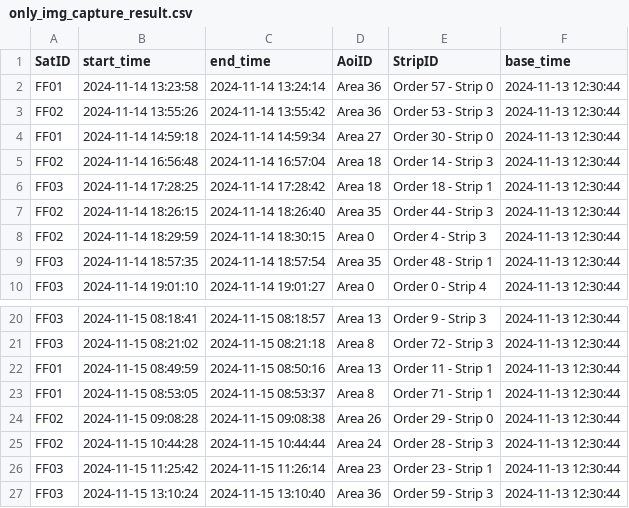
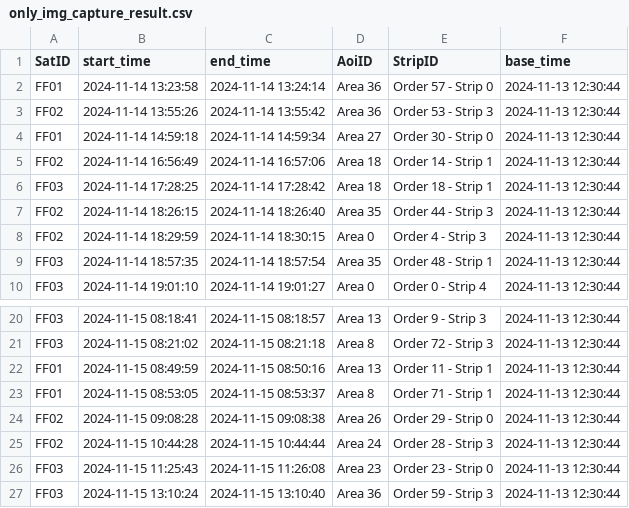
Before and after one commit to robinPixxel/APS_core_ff_demo, a CSV file: src/APS_Python_core/5_output_data/only_img_capture_result.csv, drawn as a sheet; only a part is shown, gaps mark what is left out.

```diff
--- a/src/APS_Python_core/5_output_data/only_img_capture_result.csv
+++ b/src/APS_Python_core/5_output_data/only_img_capture_result.csv
@@ -4,3 +4,3 @@ FF02,2024-11-14 13:55:26,2024-11-14 13:55:42,Area 36,Order 53 - Strip 3,2024-11-
 FF01,2024-11-14 14:59:18,2024-11-14 14:59:34,Area 27,Order 30 - Strip 0,2024-11-13 12:30:44
-FF02,2024-11-14 16:56:48,2024-11-14 16:57:04,Area 18,Order 14 - Strip 3,2024-11-13 12:30:44
+FF02,2024-11-14 16:56:49,2024-11-14 16:57:06,Area 18,Order 14 - Strip 1,2024-11-13 12:30:44
 FF03,2024-11-14 17:28:25,2024-11-14 17:28:42,Area 18,Order 18 - Strip 1,2024-11-13 12:30:44
@@ -25,3 +25,3 @@ FF02,2024-11-15 09:08:28,2024-11-15 09:08:38,Area 26,Order 29 - Strip 0,2024-11-
 FF02,2024-11-15 10:44:28,2024-11-15 10:44:44,Area 24,Order 28 - Strip 3,2024-11-13 12:30:44
-FF03,2024-11-15 11:25:42,2024-11-15 11:26:14,Area 23,Order 23 - Strip 1,2024-11-13 12:30:44
+FF03,2024-11-15 11:25:43,2024-11-15 11:26:08,Area 23,Order 23 - Strip 0,2024-11-13 12:30:44
 FF03,2024-11-15 13:10:24,2024-11-15 13:10:40,Area 36,Order 59 - Strip 3,2024-11-13 12:30:44
```
Also changed, not shown: src/APS_Python_core/5_output_data/combined_result.csv, src/APS_Python_core/5_output_data/interpret_extracted_raw_file_df.csv, 3 other files.
